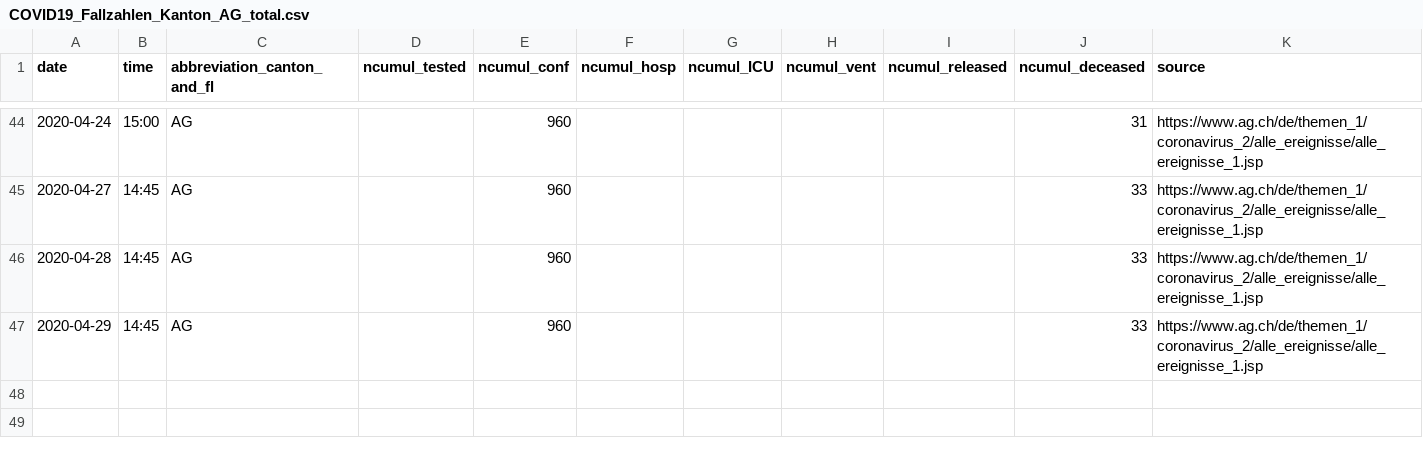
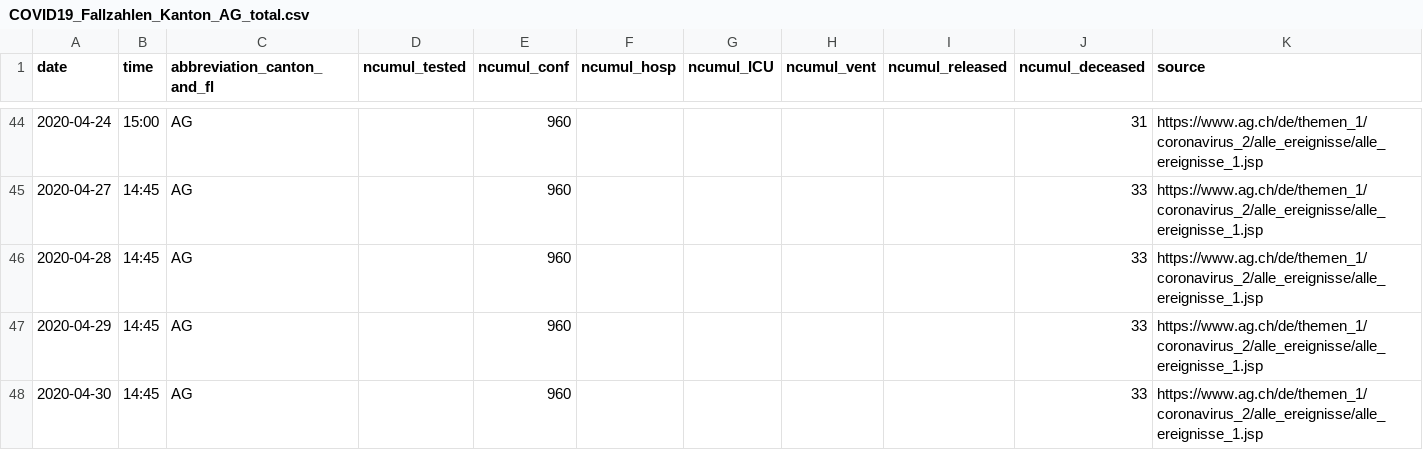
Before and after one commit to ivanek/covid_19, a CSV file: fallzahlen_kanton_total_csv/COVID19_Fallzahlen_Kanton_AG_total.csv, drawn as a sheet; only a part is shown, gaps mark what is left out.

```diff
--- a/fallzahlen_kanton_total_csv/COVID19_Fallzahlen_Kanton_AG_total.csv
+++ b/fallzahlen_kanton_total_csv/COVID19_Fallzahlen_Kanton_AG_total.csv
@@ -47 +47,2 @@ date,time,abbreviation_canton_and_fl,ncumul_tested,ncumul_conf,ncumul_hosp,ncumu
 2020-04-29,14:45,AG,"",960,"","","","",33,https://www.ag.ch/de/themen_1/coronavirus_2/alle_ereignisse/alle_ereignisse_1.jsp
+2020-04-30,14:45,AG,,960,,,,,33,https://www.ag.ch/de/themen_1/coronavirus_2/alle_ereignisse/alle_ereignisse_1.jsp
```
